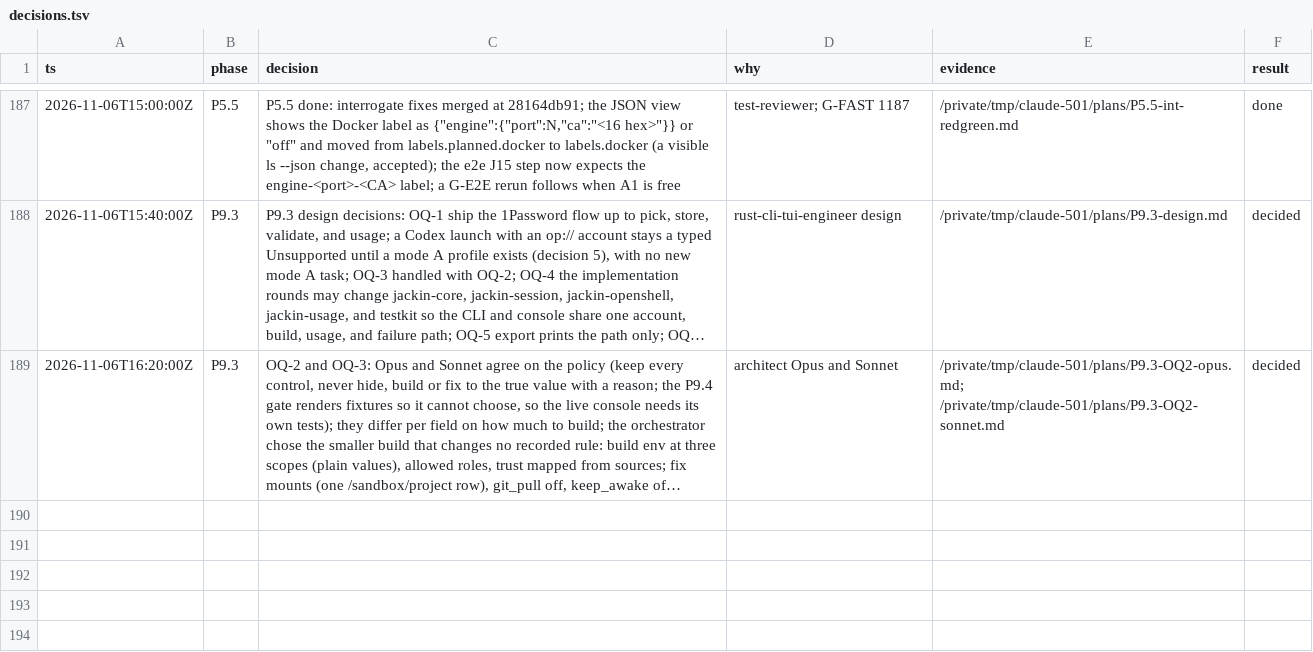
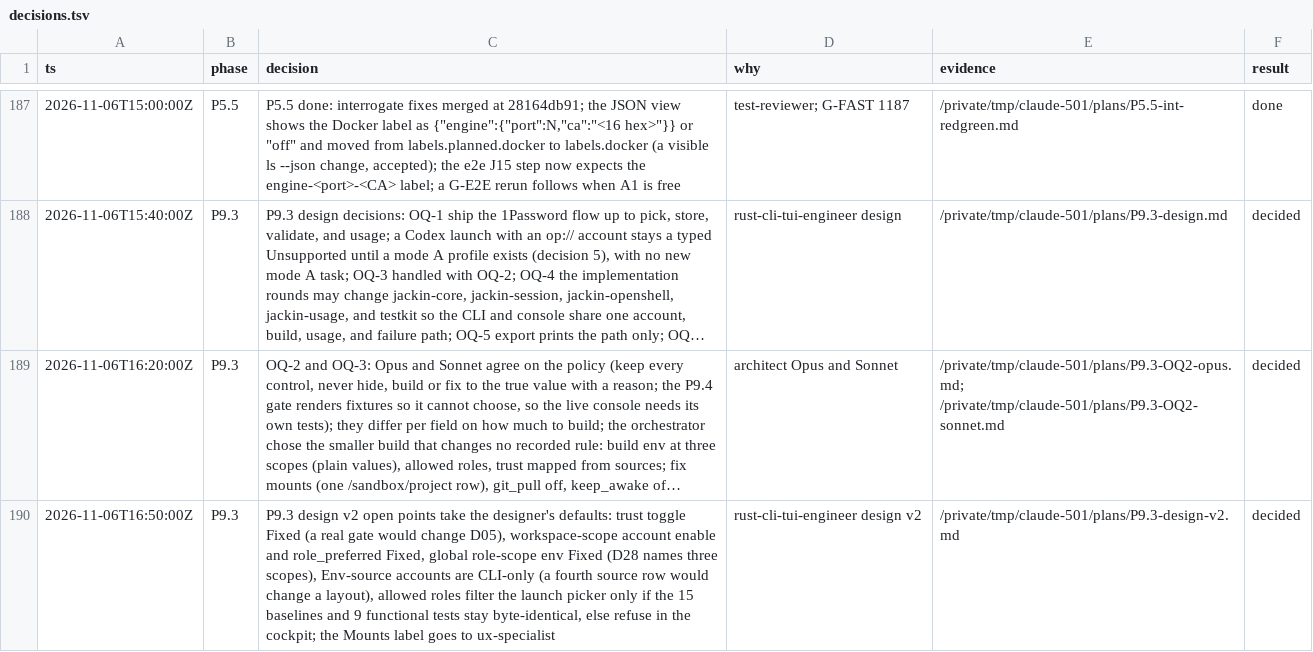
Before and after one commit to jackin-project/jackin, a TSV file: rewrite/decisions.tsv, drawn as a sheet; only a part is shown, gaps mark what is left out; long unchanged cells end in …; the diff names each change by its address in the sheet, - before the commit and + after, or states it on an @@ line.

```diff
--- a/rewrite/decisions.tsv
+++ b/rewrite/decisions.tsv
+row 190: 2026-11-06T16:50:00Z | P9.3 | P9.3 design v2 open points take the designer's defaults: trust toggle Fixed (a real gate would change D05), workspace-scope account enable and role_preferred Fixed, global role-scope env Fixed (D28 names three scopes), Env-source accounts are CLI-only (a fourth source row would change a layout), allowed roles filter the launch picker only if the 15 baselines and 9 functional tests stay byte-identical, else refuse in the cockpit; the Mounts label goes to ux-specialist | rust-cli-tui-engineer design v2 | /private/tmp/claude-501/plans/P9.3-design-v2.md | decided
```
